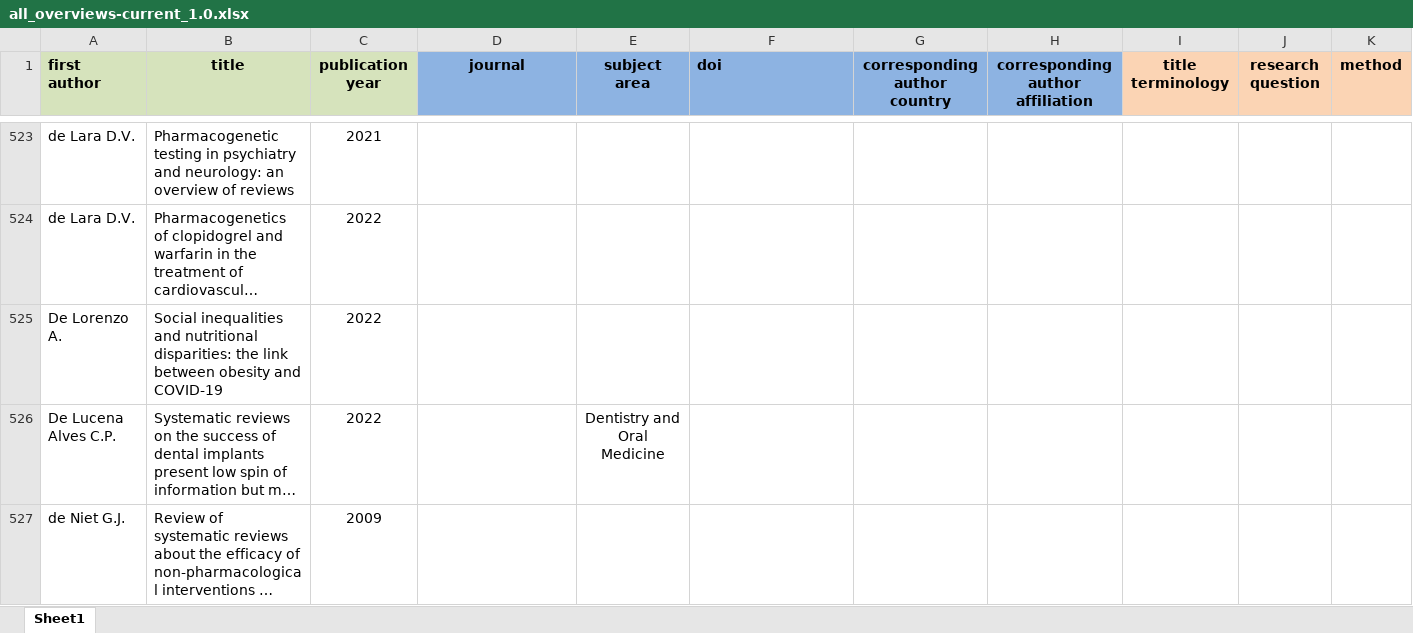
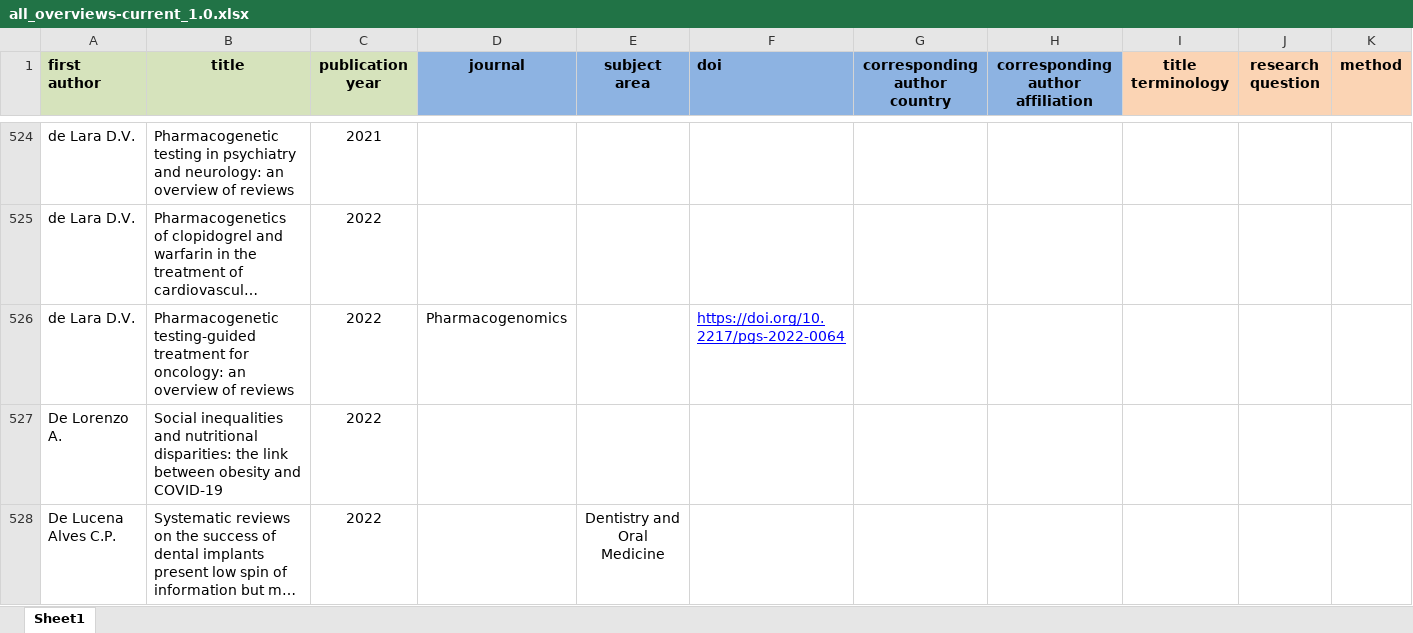
Before and after one commit to bougioukas/overview_megadatabase, an Excel workbook: _site/data/all_overviews-current_1.0.xlsx, sheet Sheet1, drawn as a sheet; only a part is shown, gaps mark what is left out; the shorter side is filled out with more unchanged rows; long unchanged cells end in …; values as stored, in another font and other column widths than the file's, no borders; rows hold the shown columns only; the diff covers the shown part only; the diff names each change by its address in the sheet, - before the commit and + after, or states it on an @@ line.

```diff
--- a/_site/data/all_overviews-current_1.0.xlsx (sheet Sheet1)
+++ b/_site/data/all_overviews-current_1.0.xlsx (sheet Sheet1)
+row 526: de Lara D.V. | Pharmacogenetic testing-guided treatment for oncology: an overview of reviews | 2022 | Pharmacogenomics |  | https://doi.org/10.2217/pgs-2022-0064
```
Also changed, not shown: 17 added rows elsewhere in this sheet, _site/data/methods.xlsx, data/all_overviews-current_1.0.xlsx, 16 other files.
